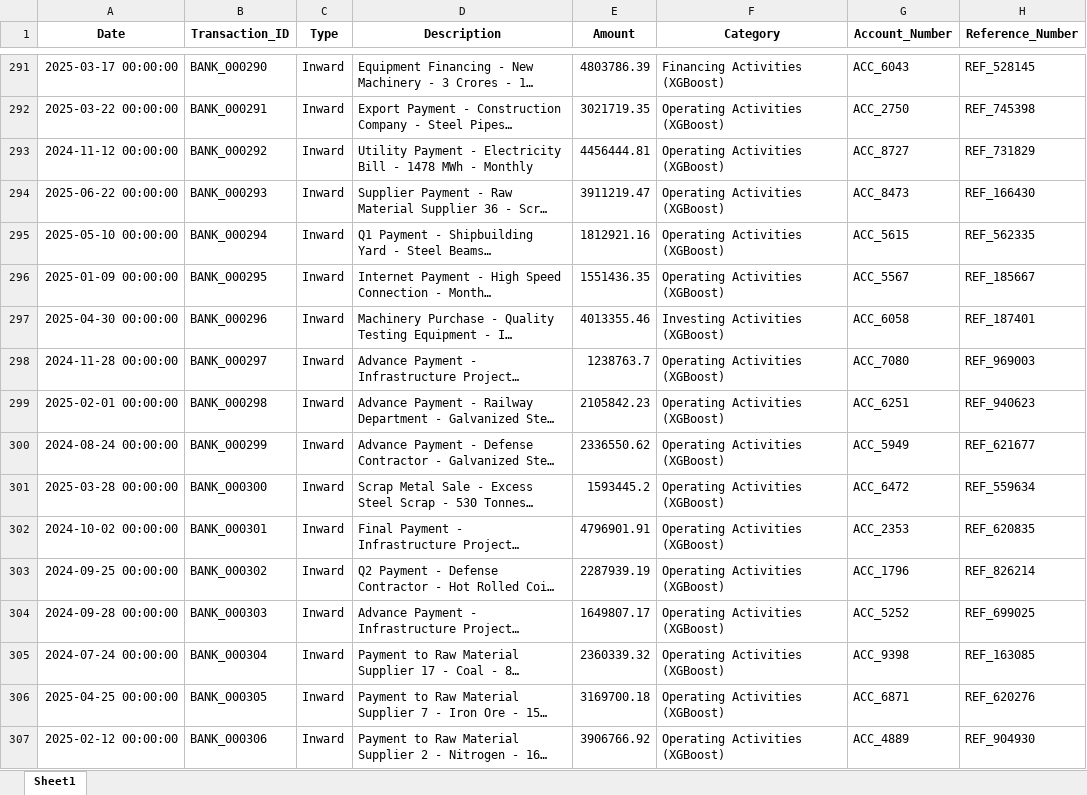
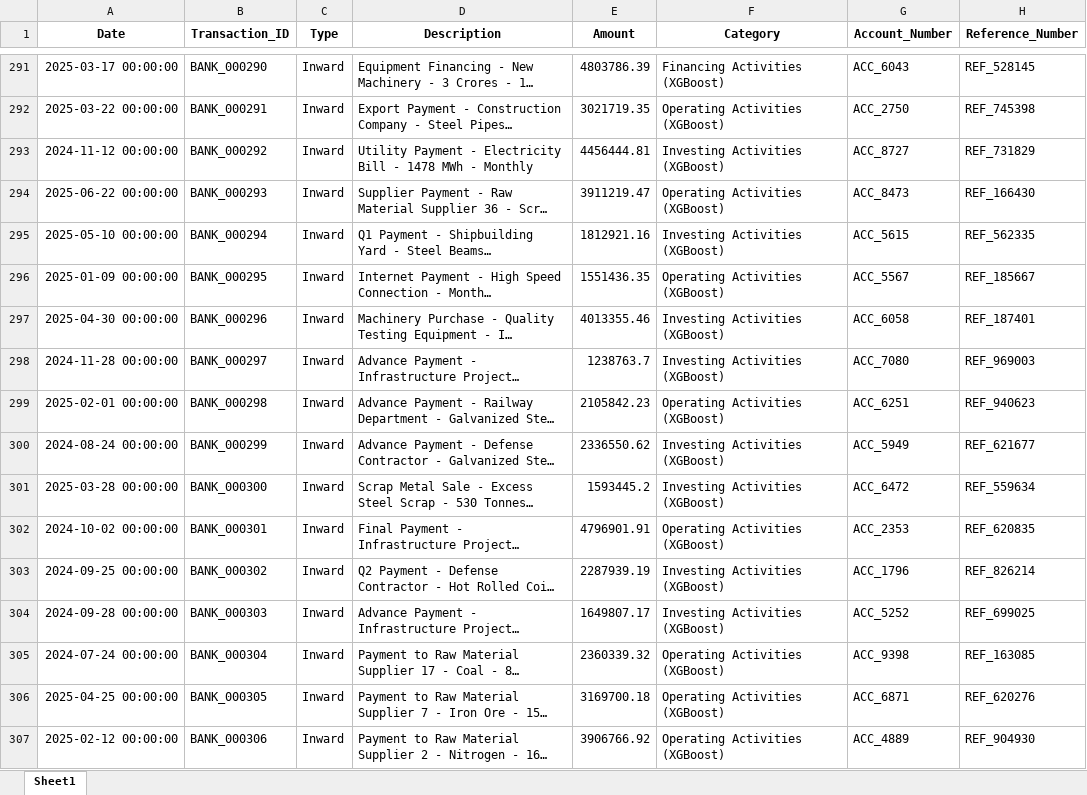
Before and after one commit to Akanksha22762/CASHFLOW-SAP, an Excel workbook: data/bank_data_processed.xlsx, sheet Sheet1, drawn as a sheet; only a part is shown, gaps mark what is left out; long unchanged cells end in …; values as stored, in another font and other column widths than the file's, no borders; the diff covers the shown part only; the diff names each change by its address in the sheet, - before the commit and + after, or states it on an @@ line.

Commit message:
14 paramerters with full ai and xgboost

```diff
--- a/data/bank_data_processed.xlsx (sheet Sheet1)
+++ b/data/bank_data_processed.xlsx (sheet Sheet1)
-F293 (Category): Operating Activities (XGBoost)
+F293 (Category): Investing Activities (XGBoost)
-F295 (Category): Operating Activities (XGBoost)
+F295 (Category): Investing Activities (XGBoost)
-F298 (Category): Operating Activities (XGBoost)
+F298 (Category): Investing Activities (XGBoost)
-F300:F301 (Category): Operating Activities (XGBoost)
+F300:F301 (Category): Investing Activities (XGBoost)
-F303:F304 (Category): Operating Activities (XGBoost)
+F303:F304 (Category): Investing Activities (XGBoost)
```
Also changed, not shown: 100 edited cells elsewhere in this sheet, data/sap_data_processed.xlsx, 27 other files.
